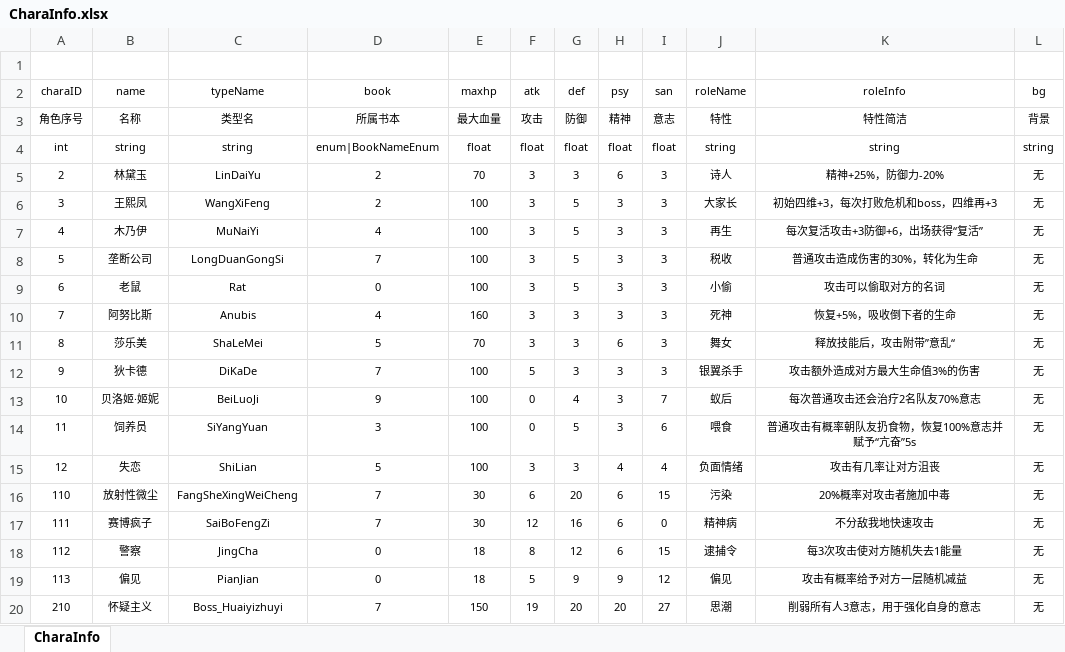
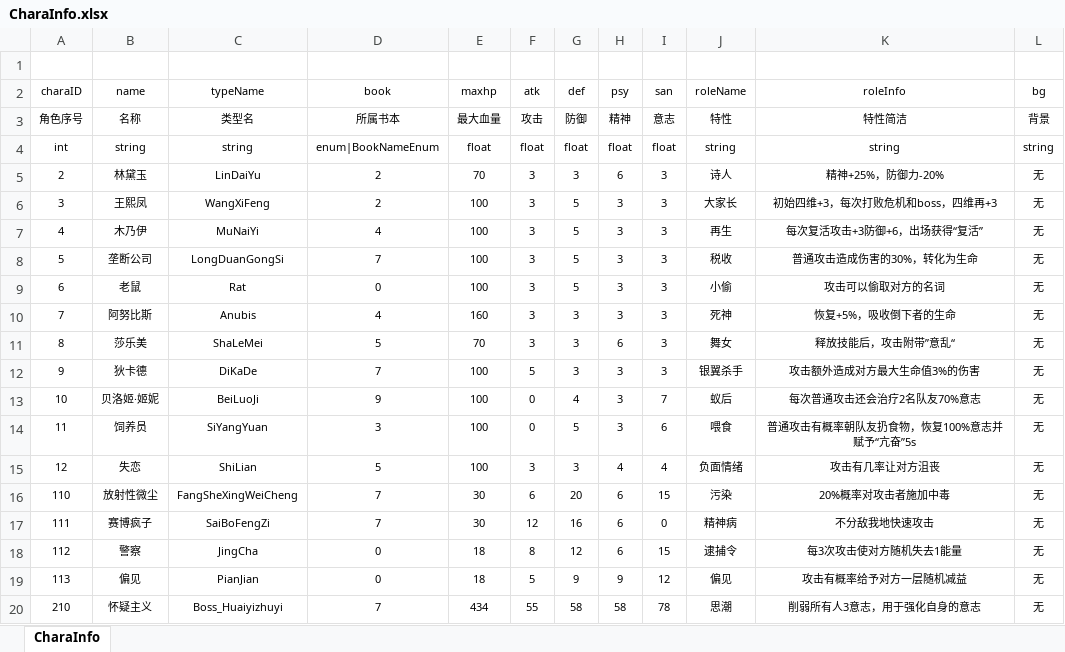
Before and after one commit to VallayAndAlian/Nonsense_Novelist, an Excel workbook: Assets/Excel/CharaInfo.xlsx, sheet CharaInfo, drawn as a sheet; values as stored, in another font and other column widths than the file's, no borders; the diff names each change by its address in the sheet, - before the commit and + after, or states it on an @@ line.

```diff
--- a/Assets/Excel/CharaInfo.xlsx (sheet CharaInfo)
+++ b/Assets/Excel/CharaInfo.xlsx (sheet CharaInfo)
-E20 (maxhp): 150
+E20 (maxhp): 434
-F20 (atk): 19
+F20 (atk): 55
-G20 (def): 20
+G20 (def): 58
-H20 (psy): 20
+H20 (psy): 58
-I20 (san): 27
+I20 (san): 78
```
Also changed, not shown: 4 other files.
